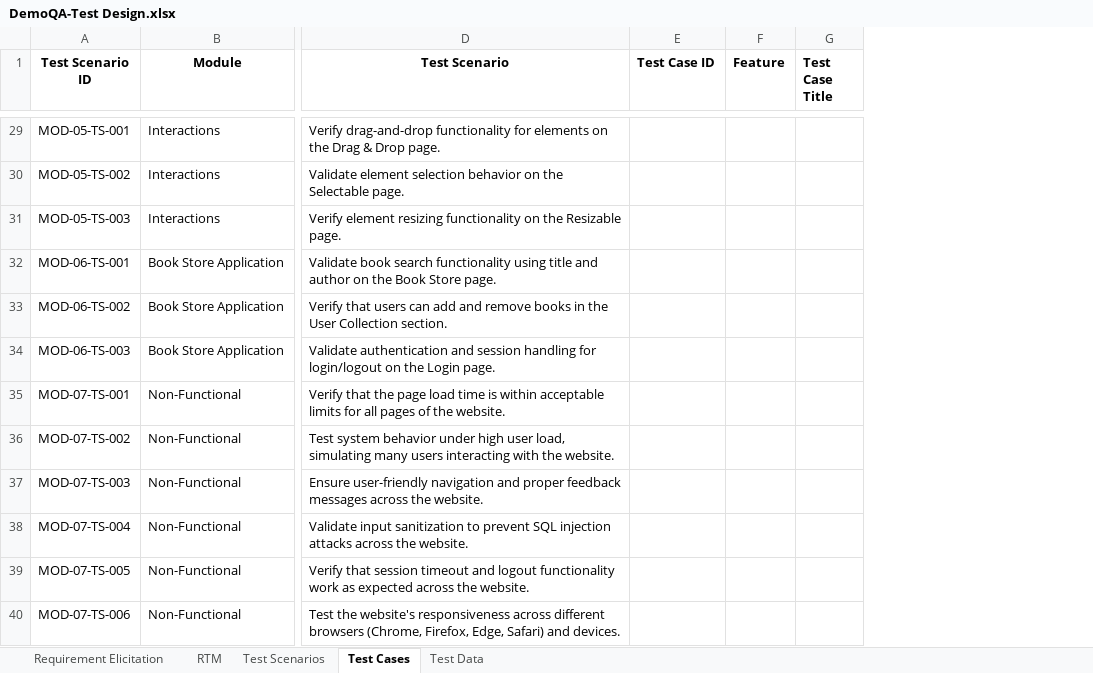
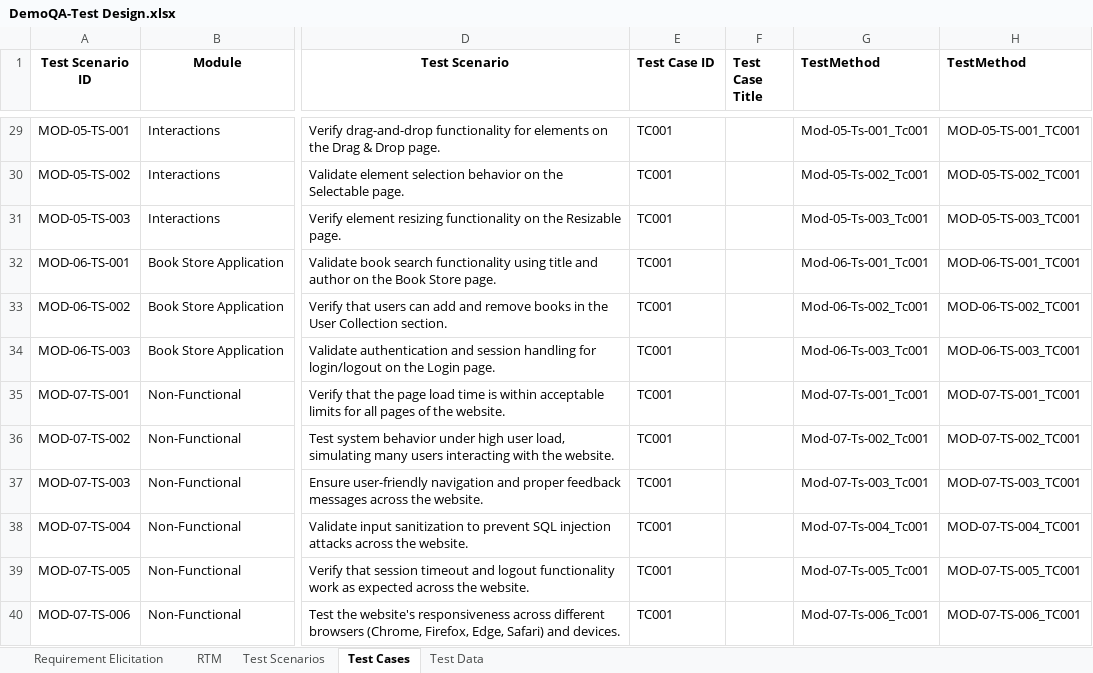
Before and after one commit to Haryish/Testing-Documentation, an Excel workbook: Test Design/DemoQA-Test Design.xlsx, sheet Test Cases, drawn as a sheet; only a part is shown, gaps mark what is left out; values as stored, in another font and other column widths than the file's, no borders; removed rows and columns are numbered as before the commit, all else as after; the diff covers the shown part only; the diff names each change by its address in the sheet, - before the commit and + after, or states it on an @@ line.

```diff
--- a/Test Design/DemoQA-Test Design.xlsx (sheet Test Cases)
+++ b/Test Design/DemoQA-Test Design.xlsx (sheet Test Cases)
-column F (Feature), empty
+column G (TestMethod), rows 29-40: Mod-05-Ts-001_Tc001 | Mod-05-Ts-002_Tc001 | Mod-05-Ts-003_Tc001 | Mod-06-Ts-001_Tc001 | Mod-06-Ts-002_Tc001 | Mod-06-Ts-003_Tc001 | Mod-07-Ts-001_Tc001 | Mod-07-Ts-002_Tc001 | Mod-07-Ts-003_Tc001 | Mod-07-Ts-004_Tc001 | Mod-07-Ts-005_Tc001 | Mod-07-Ts-006_Tc001
+column H (TestMethod), rows 29-40: MOD-05-TS-001_TC001 | MOD-05-TS-002_TC001 | MOD-05-TS-003_TC001 | MOD-06-TS-001_TC001 | MOD-06-TS-002_TC001 | MOD-06-TS-003_TC001 | MOD-07-TS-001_TC001 | MOD-07-TS-002_TC001 | MOD-07-TS-003_TC001 | MOD-07-TS-004_TC001 | MOD-07-TS-005_TC001 | MOD-07-TS-006_TC001
-E29:E40 (Test Case ID): (empty)
+E29:E40 (Test Case ID): TC001
```
Also changed, not shown: 33 edited cells elsewhere in this sheet, Profile Insights/Salary Details.xlsx, 3 other files.
